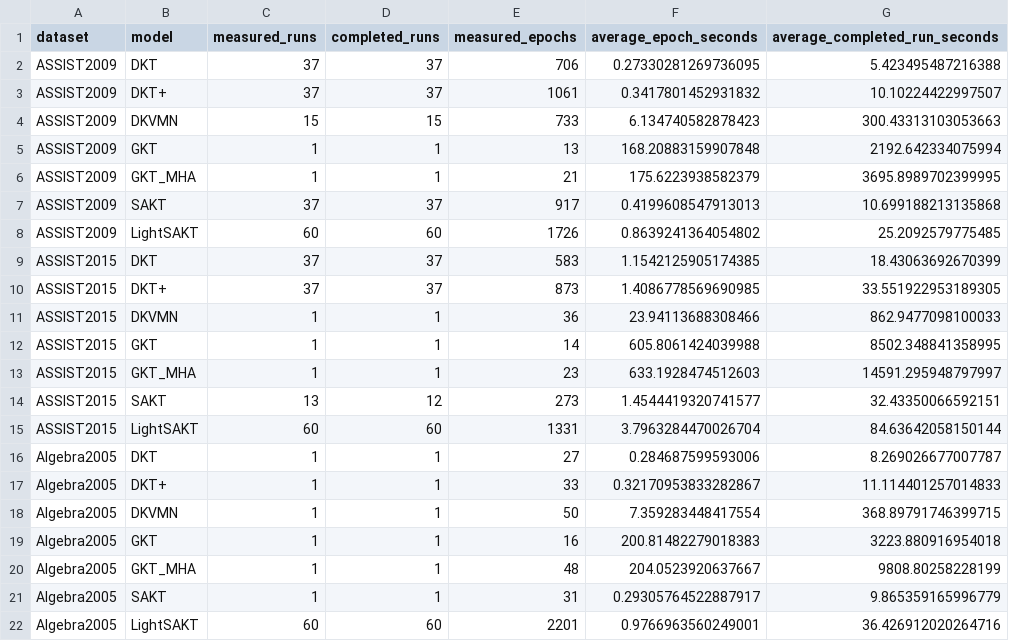
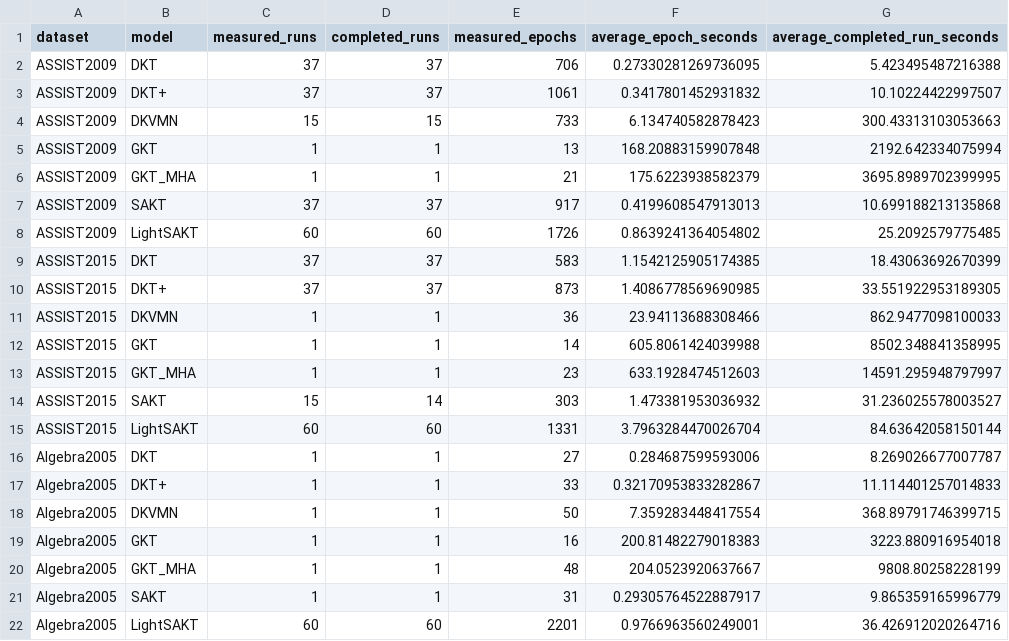
Before and after one commit to Tanishgupta28/LightSAKT2, a CSV file: reports/ETA_MEASURED_TIMINGS.csv, drawn as a sheet.

```diff
--- a/reports/ETA_MEASURED_TIMINGS.csv
+++ b/reports/ETA_MEASURED_TIMINGS.csv
@@ -13,3 +13,3 @@ ASSIST2015,GKT,1,1,14,605.8061424039988,8502.348841358995
 ASSIST2015,GKT_MHA,1,1,23,633.1928474512603,14591.295948797997
-ASSIST2015,SAKT,13,12,273,1.4544419320741577,32.43350066592151
+ASSIST2015,SAKT,15,14,303,1.473381953036932,31.236025578003527
 ASSIST2015,LightSAKT,60,60,1331,3.7963284470026704,84.63642058150144
```
Also changed, not shown: reports/ETA_PHASE_MODEL_DATASET.csv, reports/ETA_REMAINING_RUNS.csv, 30 other files.
